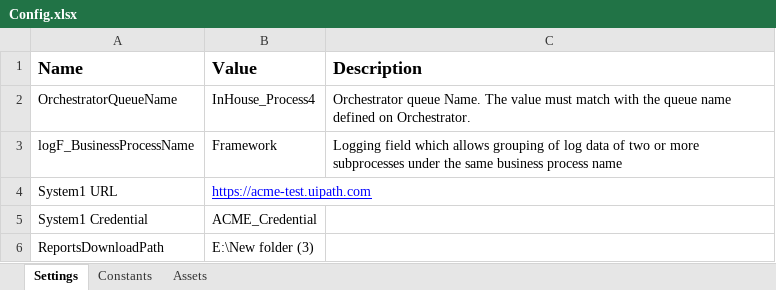
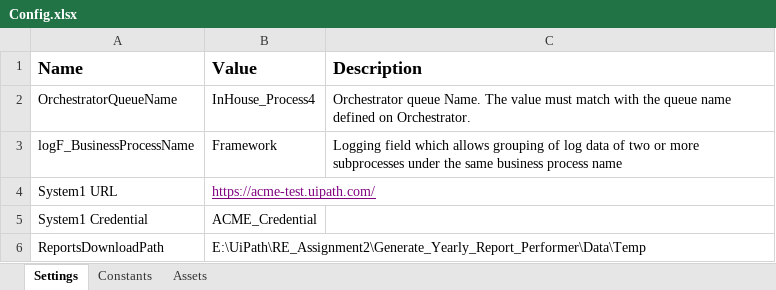
Before and after one commit to Ronak77/Generate-Yearly-Report-Performer, an Excel workbook: Data/Config.xlsx, sheet Settings, drawn as a sheet; values as stored, in another font and other column widths than the file's, no borders; the diff names each change by its address in the sheet, - before the commit and + after, or states it on an @@ line.

```diff
--- a/Data/Config.xlsx (sheet Settings)
+++ b/Data/Config.xlsx (sheet Settings)
-B4 (Value): https://acme-test.uipath.com
+B4 (Value): https://acme-test.uipath.com/
-B4 text colour: #0000FF
+B4 text colour: #800080
-B6 (Value): E:\New folder (3)
+B6 (Value): E:\UiPath\RE_Assignment2\Generate_Yearly_Report_Performer\Data\Temp
```
Also changed, not shown: 10 other files.
